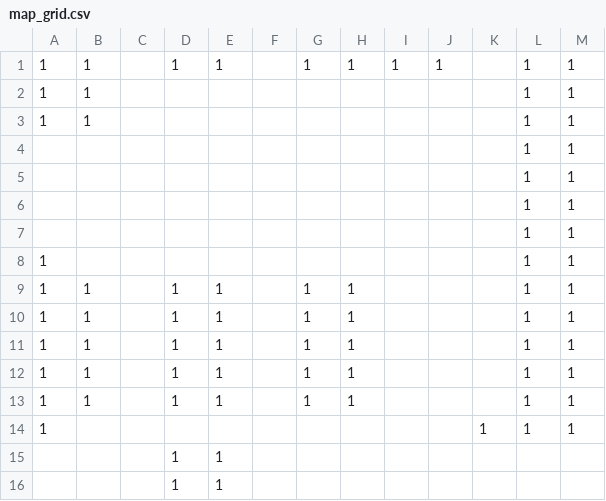
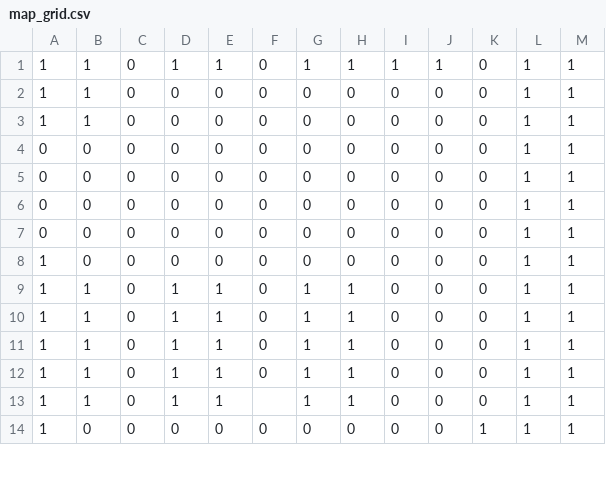
Before and after one commit to Yoza00/COCKROACH-SURVIVAL, a CSV file: COCKROACH SURVIVAL/Asset/Data/CSV/map_grid.csv, drawn as a sheet; only a part is shown; the diff covers the shown part only.

Commit message:
csvデータ改良
データに0を入れていなかったため、追加した。

```diff
--- a/COCKROACH SURVIVAL/Asset/Data/CSV/map_grid.csv
+++ b/COCKROACH SURVIVAL/Asset/Data/CSV/map_grid.csv
@@ -1,16 +1,14 @@
-1,1,,1,1,,1,1,1,1,,1,1
-1,1,,,,,,,,,,1,1
-1,1,,,,,,,,,,1,1
-,,,,,,,,,,,1,1
-,,,,,,,,,,,1,1
-,,,,,,,,,,,1,1
-,,,,,,,,,,,1,1
-1,,,,,,,,,,,1,1
-1,1,,1,1,,1,1,,,,1,1
-1,1,,1,1,,1,1,,,,1,1
-1,1,,1,1,,1,1,,,,1,1
-1,1,,1,1,,1,1,,,,1,1
-1,1,,1,1,,1,1,,,,1,1
-1,,,,,,,,,,1,1,1
-,,,1,1,,,,,,,,
-,,,1,1,,,,,,,,
+1,1,0,1,1,0,1,1,1,1,0,1,1
+1,1,0,0,0,0,0,0,0,0,0,1,1
+1,1,0,0,0,0,0,0,0,0,0,1,1
+0,0,0,0,0,0,0,0,0,0,0,1,1
+0,0,0,0,0,0,0,0,0,0,0,1,1
+0,0,0,0,0,0,0,0,0,0,0,1,1
+0,0,0,0,0,0,0,0,0,0,0,1,1
+1,0,0,0,0,0,0,0,0,0,0,1,1
+1,1,0,1,1,0,1,1,0,0,0,1,1
+1,1,0,1,1,0,1,1,0,0,0,1,1
+1,1,0,1,1,0,1,1,0,0,0,1,1
+1,1,0,1,1,0,1,1,0,0,0,1,1
+1,1,0,1,1,,1,1,0,0,0,1,1
+1,0,0,0,0,0,0,0,0,0,1,1,1
```
Also changed, not shown: 3 added rows, 1 removed row and 13 edited cells elsewhere in this file.
